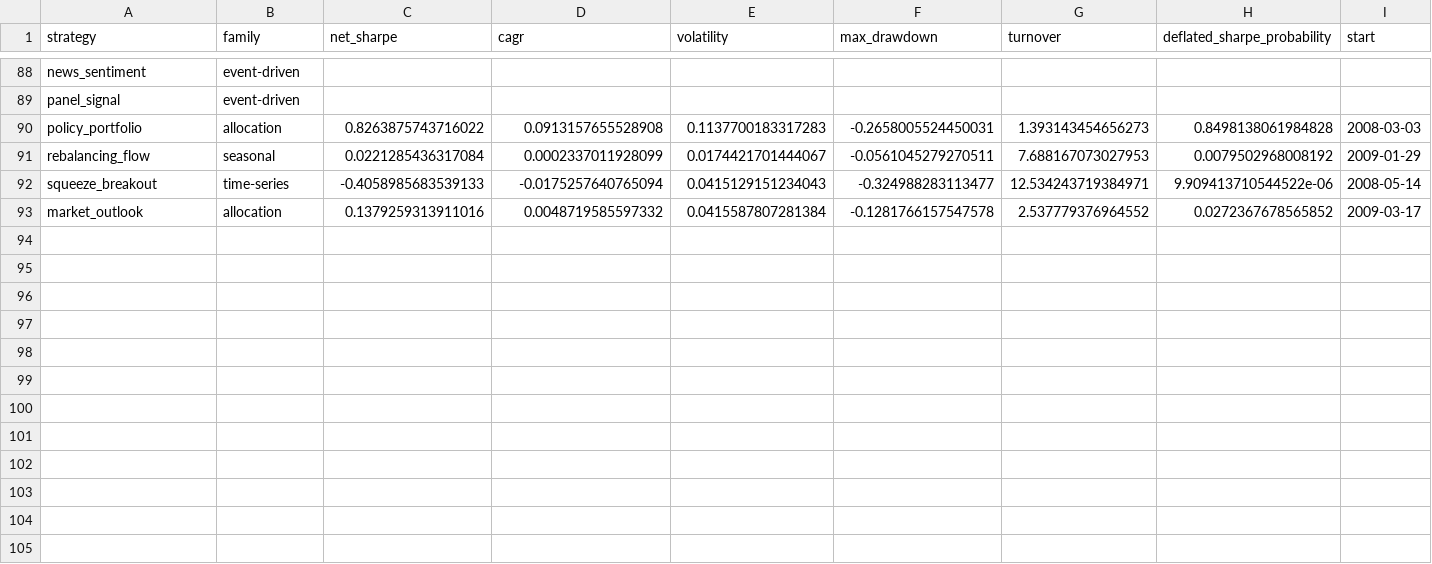
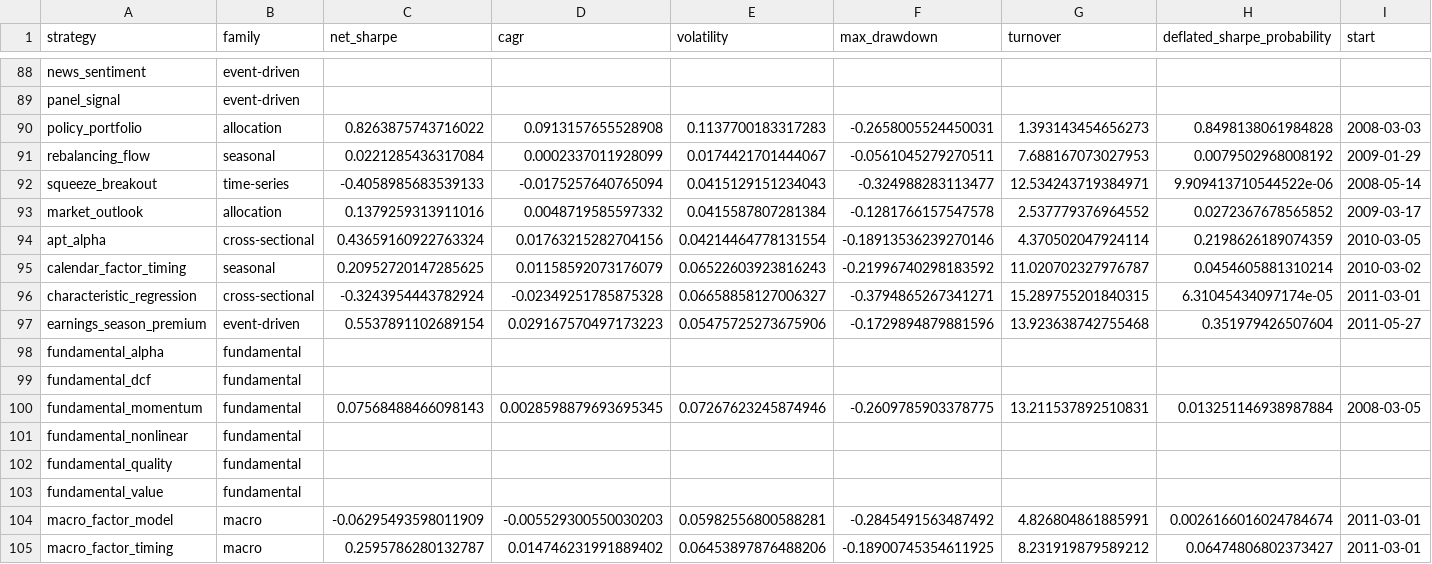
Before and after one commit to jwee97/quant_for_finance_python, a CSV file: reports/tables/library_survey.csv, drawn as a sheet; only a part is shown, gaps mark what is left out; rows hold the shown columns only; the diff names each change by its address in the sheet, - before the commit and + after, or states it on an @@ line.

```diff
--- a/reports/tables/library_survey.csv
+++ b/reports/tables/library_survey.csv
+row 94: apt_alpha | cross-sectional | 0.43659160922763324 | 0.01763215282704156 | 0.04214464778131554 | -0.18913536239270146 | 4.370502047924114 | 0.2198626189074359 | 2010-03-05
+row 95: calendar_factor_timing | seasonal | 0.20952720147285625 | 0.01158592073176079 | 0.06522603923816243 | -0.21996740298183592 | 11.020702327976787 | 0.0454605881310214 | 2010-03-02
+row 96: characteristic_regression | cross-sectional | -0.3243954443782924 | -0.02349251785875328 | 0.06658858127006327 | -0.3794865267341271 | 15.289755201840315 | 6.31045434097174e-05 | 2011-03-01
+row 97: earnings_season_premium | event-driven | 0.5537891102689154 | 0.029167570497173223 | 0.05475725273675906 | -0.1729894879881596 | 13.923638742755468 | 0.351979426507604 | 2011-05-27
+row 98: fundamental_alpha | fundamental
+row 99: fundamental_dcf | fundamental
+row 100: fundamental_momentum | fundamental | 0.07568488466098143 | 0.0028598879693695345 | 0.07267623245874946 | -0.2609785903378775 | 13.211537892510831 | 0.013251146938987884 | 2008-03-05
+row 101: fundamental_nonlinear | fundamental
+row 102: fundamental_quality | fundamental
+row 103: fundamental_value | fundamental
+row 104: macro_factor_model | macro | -0.06295493598011909 | -0.005529300550030203 | 0.05982556800588281 | -0.2845491563487492 | 4.826804861885991 | 0.0026166016024784674 | 2011-03-01
+row 105: macro_factor_timing | macro | 0.2595786280132787 | 0.014746231991889402 | 0.06453897876488206 | -0.18900745354611925 | 8.231919879589212 | 0.06474806802373427 | 2011-03-01
```
Also changed, not shown: 49 other files.
